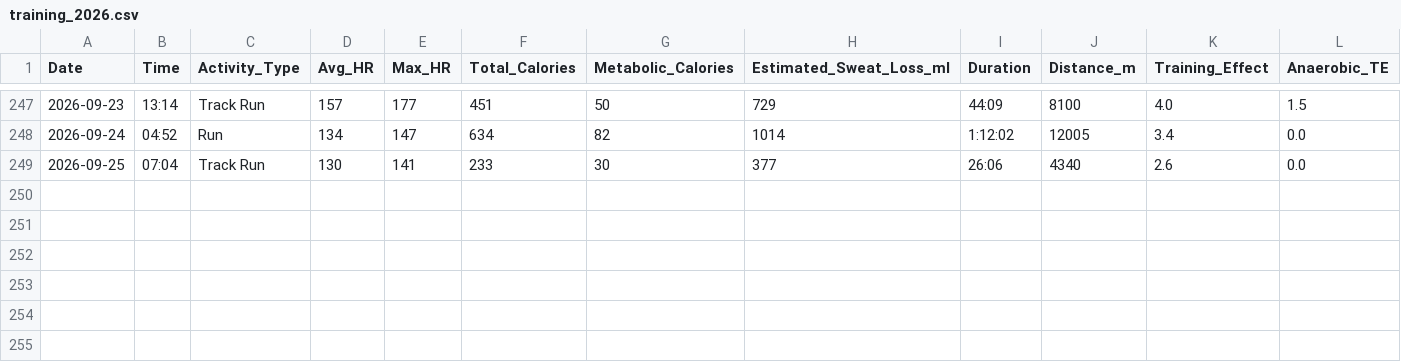
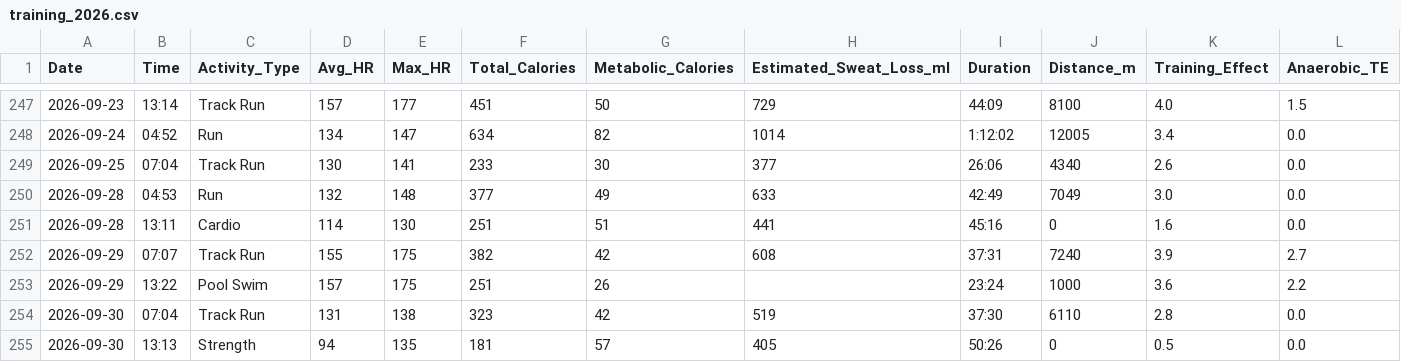
Before and after one commit to kaevinlaw/health_track, a CSV file: training_2026.csv, drawn as a sheet; only a part is shown, gaps mark what is left out; rows hold the shown columns only; the diff names each change by its address in the sheet, - before the commit and + after, or states it on an @@ line.

```diff
--- a/training_2026.csv
+++ b/training_2026.csv
+row 250: 2026-09-28 | 04:53 | Run | 132 | 148 | 377 | 49 | 633 | 42:49 | 7049 | 3.0 | 0.0
+row 251: 2026-09-28 | 13:11 | Cardio | 114 | 130 | 251 | 51 | 441 | 45:16 | 0 | 1.6 | 0.0
+row 252: 2026-09-29 | 07:07 | Track Run | 155 | 175 | 382 | 42 | 608 | 37:31 | 7240 | 3.9 | 2.7
+row 253: 2026-09-29 | 13:22 | Pool Swim | 157 | 175 | 251 | 26 |  | 23:24 | 1000 | 3.6 | 2.2
+row 254: 2026-09-30 | 07:04 | Track Run | 131 | 138 | 323 | 42 | 519 | 37:30 | 6110 | 2.8 | 0.0
+row 255: 2026-09-30 | 13:13 | Strength | 94 | 135 | 181 | 57 | 405 | 50:26 | 0 | 0.5 | 0.0
```
Also changed, not shown: weight_2026.csv, 2 other files.
